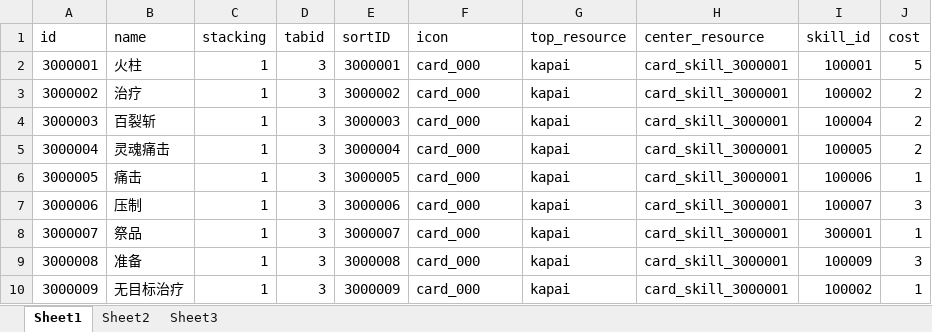
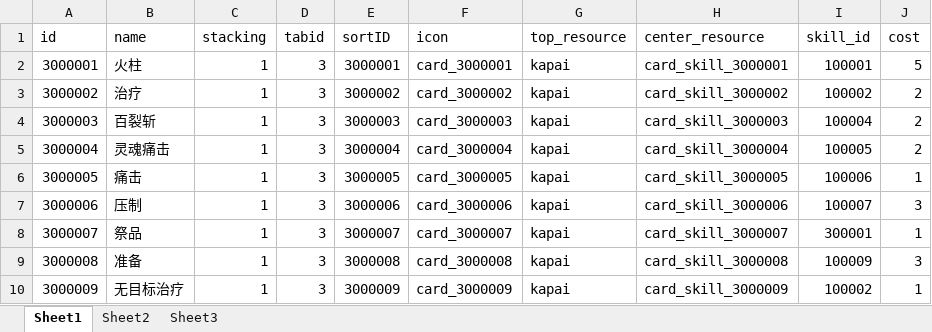
Before and after one commit to a1321253646/ourGame, an Excel workbook: other/配置表/k-卡牌配置表.xlsx, sheet Sheet1, drawn as a sheet; values as stored, in another font and other column widths than the file's, no borders; the diff names each change by its address in the sheet, - before the commit and + after, or states it on an @@ line.

```diff
--- a/other/配置表/k-卡牌配置表.xlsx (sheet Sheet1)
+++ b/other/配置表/k-卡牌配置表.xlsx (sheet Sheet1)
-F2 (icon): card_000
+F2 (icon): card_3000001
-F3 (icon): card_000
+F3 (icon): card_3000002
-H3 (center_resource): card_skill_3000001
+H3 (center_resource): card_skill_3000002
-F4 (icon): card_000
+F4 (icon): card_3000003
-H4 (center_resource): card_skill_3000001
+H4 (center_resource): card_skill_3000003
-F5 (icon): card_000
+F5 (icon): card_3000004
-H5 (center_resource): card_skill_3000001
+H5 (center_resource): card_skill_3000004
-F6 (icon): card_000
+F6 (icon): card_3000005
-H6 (center_resource): card_skill_3000001
+H6 (center_resource): card_skill_3000005
-F7 (icon): card_000
+F7 (icon): card_3000006
-H7 (center_resource): card_skill_3000001
+H7 (center_resource): card_skill_3000006
-F8 (icon): card_000
+F8 (icon): card_3000007
-H8 (center_resource): card_skill_3000001
+H8 (center_resource): card_skill_3000007
-F9 (icon): card_000
+F9 (icon): card_3000008
-H9 (center_resource): card_skill_3000001
+H9 (center_resource): card_skill_3000008
-F10 (icon): card_000
+F10 (icon): card_3000009
-H10 (center_resource): card_skill_3000001
+H10 (center_resource): card_skill_3000009
```
Also changed, not shown: other/配置表/j-技能配置表.xlsx, 41 other files.
